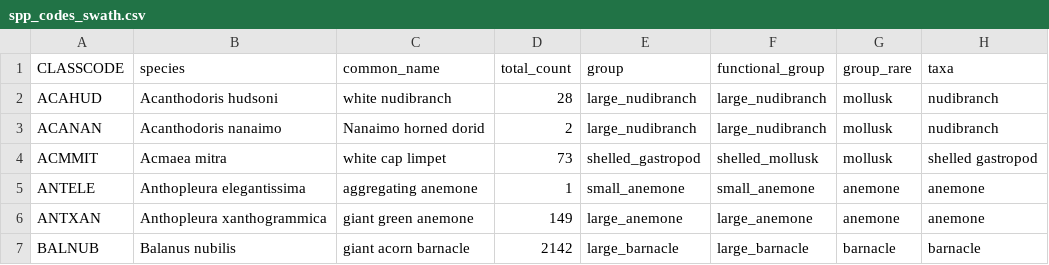
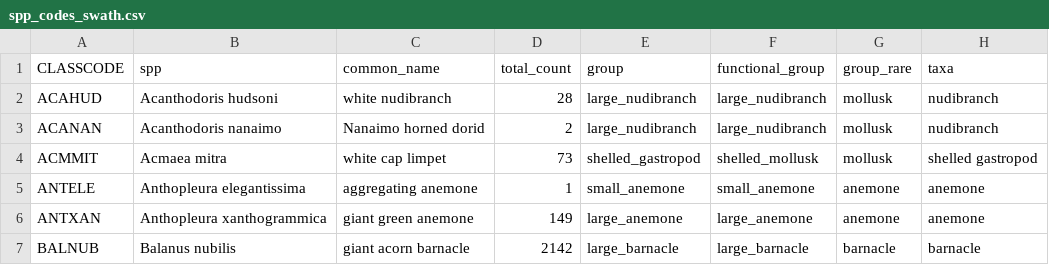
Before and after one commit to nwfsc-cb/OCNMS, a CSV file: _00_Annual-Update/spp_codes_swath.csv, drawn as a sheet; only a part is shown.

```diff
--- a/_00_Annual-Update/spp_codes_swath.csv
+++ b/_00_Annual-Update/spp_codes_swath.csv
@@ -1,2 +1,2 @@
-CLASSCODE,species,common_name,total_count,group,functional_group,group_rare,taxa
+CLASSCODE,spp,common_name,total_count,group,functional_group,group_rare,taxa
 ACAHUD,Acanthodoris hudsoni,white nudibranch,28,large_nudibranch,large_nudibranch,mollusk,nudibranch
```
Also changed, not shown: _00_Annual-Update/figures/Table-Fish-Adults.csv, _00_Annual-Update/figures/Table-Fish-Juveniles.csv, 15 other files.
